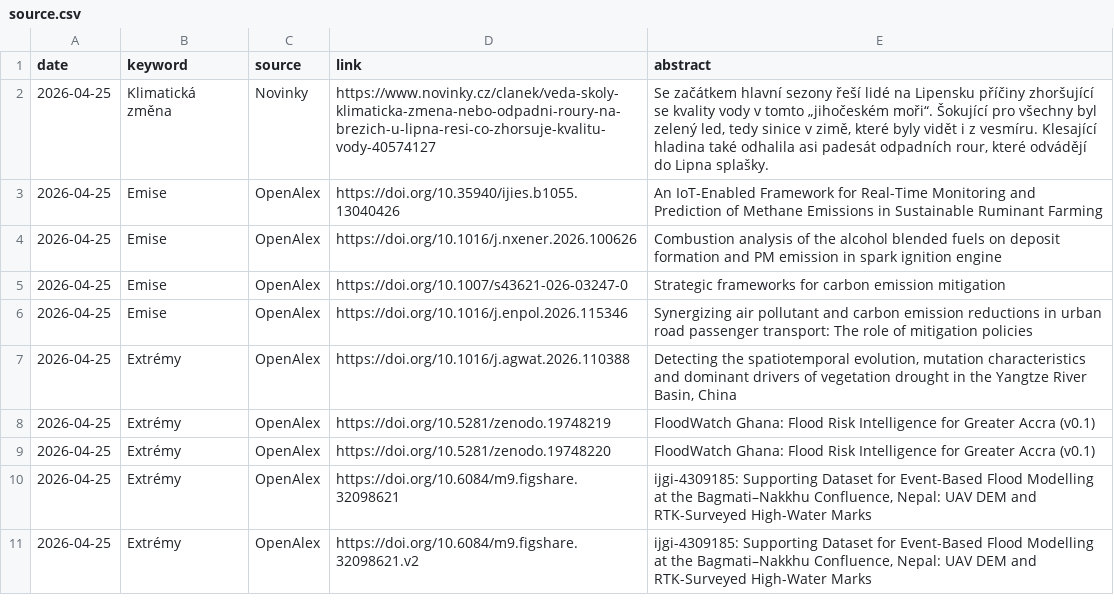
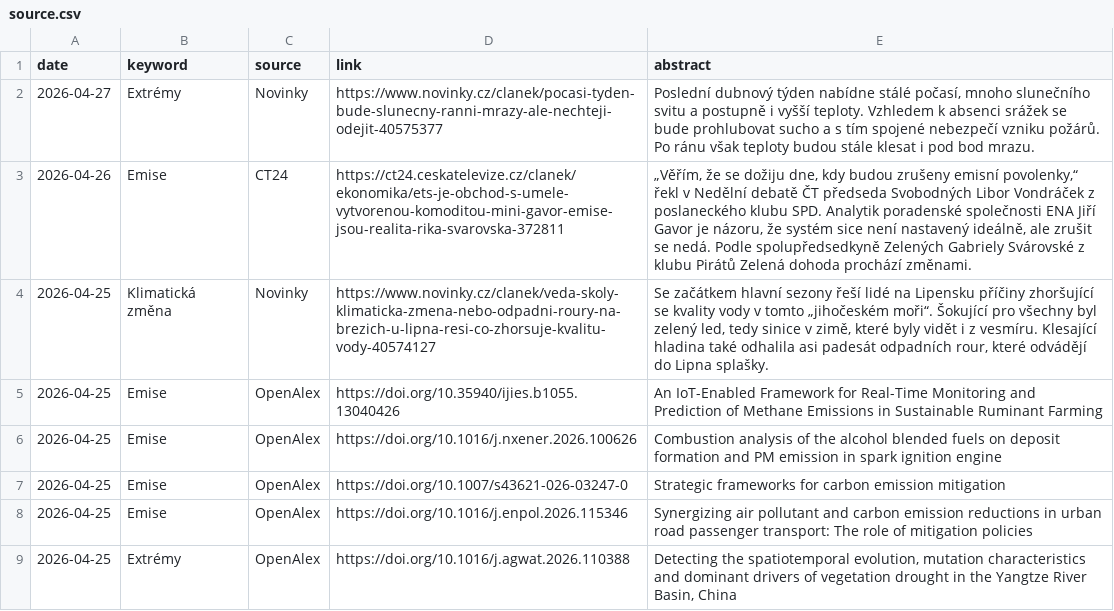
Before and after one commit to RadimTol/Source, a CSV file: source.csv, drawn as a sheet; only a part is shown; the shorter side is filled out with more unchanged rows.

```diff
--- a/source.csv
+++ b/source.csv
@@ -1,2 +1,4 @@
 "date","keyword","source","link","abstract"
+"2026-04-27","Extrémy","Novinky","https://www.novinky.cz/clanek/pocasi-tyden-bude-slunecny-ranni-mrazy-ale-nechteji-odejit-40575377","Poslední dubnový týden nabídne stálé počasí, mnoho slunečního svitu a postupně i vyšší teploty. Vzhledem k absenci srážek se bude prohlubovat sucho a s tím spojené nebezpečí vzniku požárů. Po ránu však teploty budou stále klesat i pod bod mrazu."
+"2026-04-26","Emise","CT24","https://ct24.ceskatelevize.cz/clanek/ekonomika/ets-je-obchod-s-umele-vytvorenou-komoditou-mini-gavor-emise-jsou-realita-rika-svarovska-372811","„Věřím, že se dožiju dne, kdy budou zrušeny emisní povolenky,“ řekl v Nedělní debatě ČT předseda Svobodných Libor Vondráček z poslaneckého klubu SPD. Analytik poradenské společnosti ENA Jiří Gavor je názoru, že systém sice není nastavený ideálně, ale zrušit se nedá. Podle spolupředsedkyně Zelených Gabriely Svárovské z klubu Pirátů Zelená dohoda prochází změnami."
 "2026-04-25","Klimatická změna","Novinky","https://www.novinky.cz/clanek/veda-skoly-klimaticka-zmena-nebo-odpadni-roury-na-brezich-u-lipna-resi-co-zhorsuje-kvalitu-vody-40574127","Se začátkem hlavní sezony řeší lidé na Lipensku příčiny zhoršující se kvality vody v tomto „jihočeském moři“. Šokující pro všechny byl zelený led, tedy sinice v zimě, které byly vidět i z vesmíru. Klesající hladina také odhalila asi padesát odpadních rour, které odvádějí do Lipna splašky."
```
Also changed, not shown: 2 other files.
